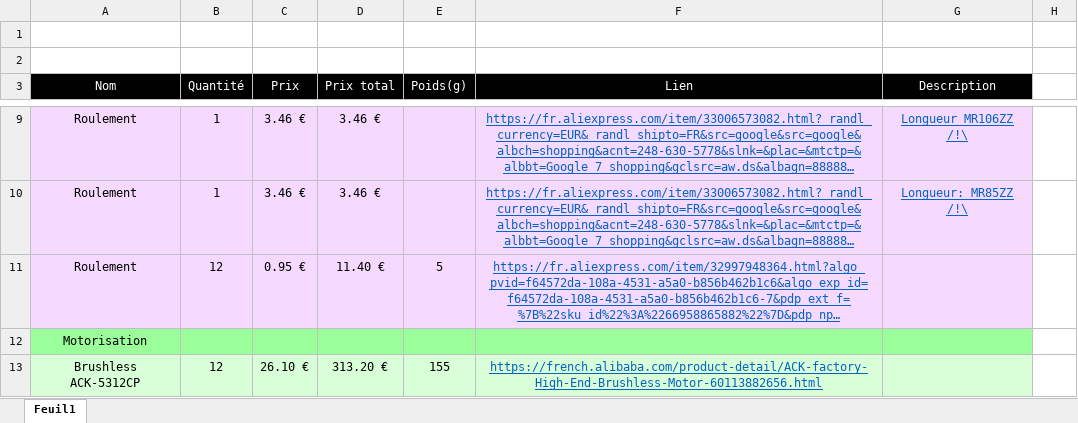
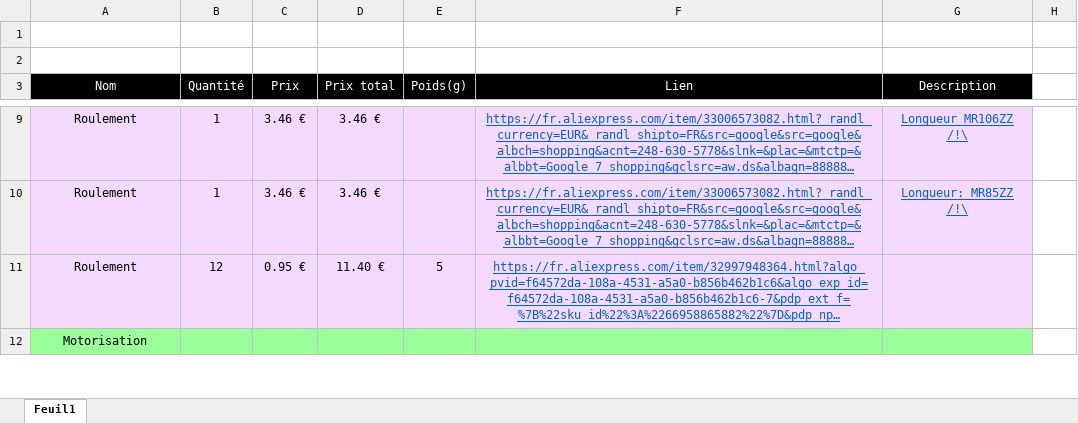
Before and after one commit to RonanLc/Snoopytech, an Excel workbook: doc/Rapports/Liste de composants.xlsx, sheet Feuil1, drawn as a sheet; only a part is shown, gaps mark what is left out; long unchanged cells end in …; values as stored, in another font and other column widths than the file's, no borders; removed rows and columns are numbered as before the commit, all else as after; the diff covers the shown part only; the diff names each change by its address in the sheet, - before the commit and + after, or states it on an @@ line.

Commit message:
Update liste compo

```diff
--- a/doc/Rapports/Liste de composants.xlsx (sheet Feuil1)
+++ b/doc/Rapports/Liste de composants.xlsx (sheet Feuil1)
-row 13: Brushless ACK-5312CP | 12 | 26.10 € | 313.20 € | 155 | https://french.alibaba.com/product-detail/ACK-factory-High-End-Brushless-Motor-60113882656.html
```
Also changed, not shown: 1 added row and 3 edited cells elsewhere in this sheet.
